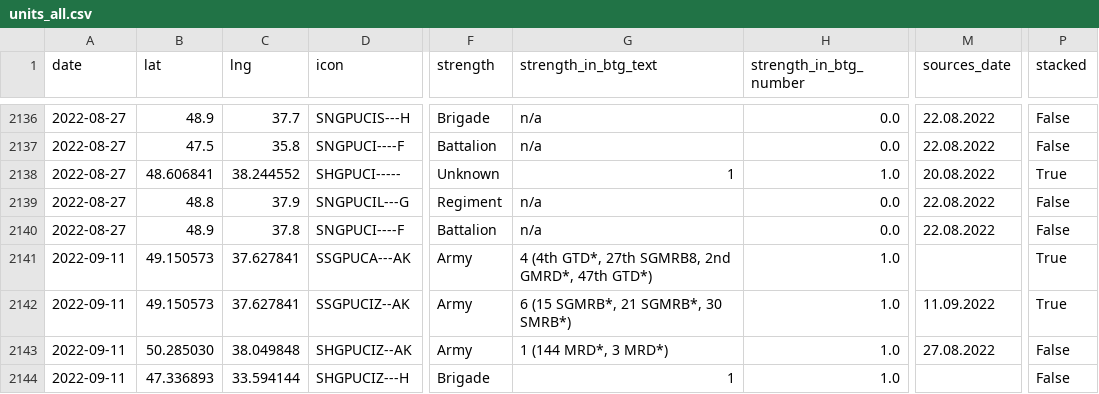
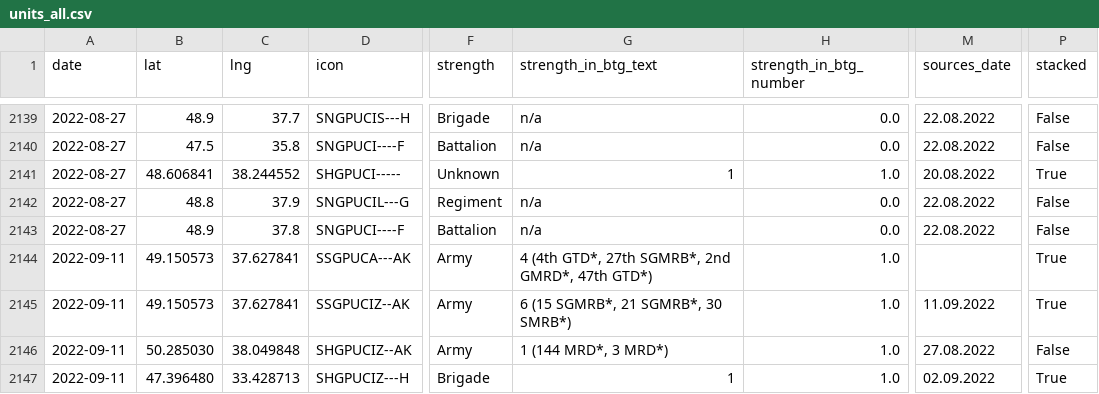
Before and after one commit to simonhuwiler/uawardata, a CSV file: data/csv/units_all.csv, drawn as a sheet; only a part is shown, gaps mark what is left out; addresses are those after the commit; the diff covers the shown part only; the diff names each change by its address in the sheet, - before the commit and + after, or states it on an @@ line.

```diff
--- a/data/csv/units_all.csv
+++ b/data/csv/units_all.csv
-G2144 (strength_in_btg_text): …GTD*, 27th SGMRB8, 2nd GMRD*,…
+G2144 (strength_in_btg_text): …GTD*, 27th SGMRB*, 2nd GMRD*,…
-B2147 (lat): 47.336893
+B2147 (lat): 47.396480
-C2147 (lng): 33.594144
+C2147 (lng): 33.428713
-M2147 (sources_date): (empty)
+M2147 (sources_date): 02.09.2022
-P2147 (stacked): False
+P2147 (stacked): True
```
Also changed, not shown: 8 added rows and 8 edited cells elsewhere in this file, data/csv/units_current.csv, 2 other files.
